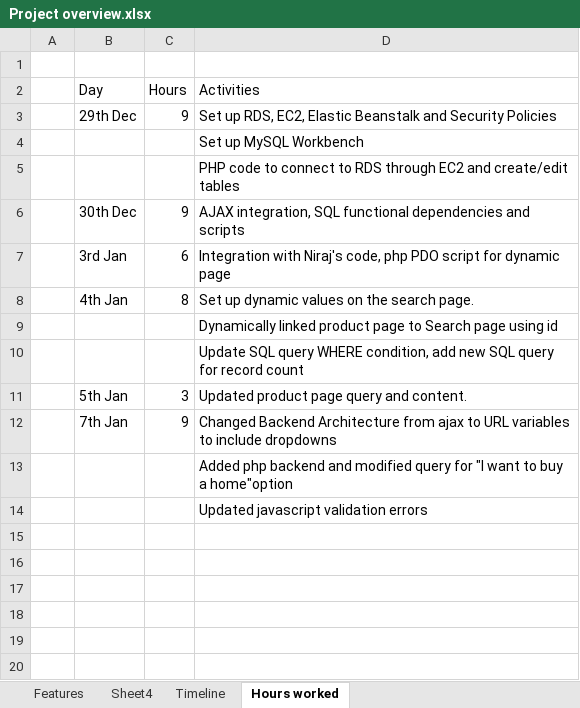
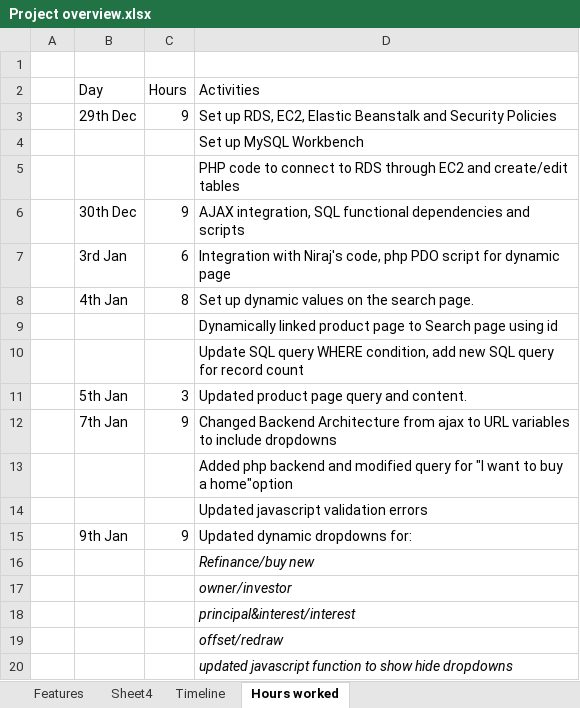
Before and after one commit to eashantilve93/homeloans, an Excel workbook: Project overview.xlsx, sheet Hours worked, drawn as a sheet; values as stored, in another font and other column widths than the file's, no borders; the diff names each change by its address in the sheet, - before the commit and + after, or states it on an @@ line.

Commit message:
Hours and dropdown work

```diff
--- a/Project overview.xlsx (sheet Hours worked)
+++ b/Project overview.xlsx (sheet Hours worked)
+row 15:  | 9th Jan | 9 | Updated dynamic dropdowns for:
+row 16:  |  |  | Refinance/buy new
+row 17:  |  |  | owner/investor
+row 18:  |  |  | principal&interest/interest
+row 19:  |  |  | offset/redraw
+row 20:  |  |  | updated javascript function to show hide dropdowns
```
Also changed, not shown: sheet Sheet4, 11 other files.
